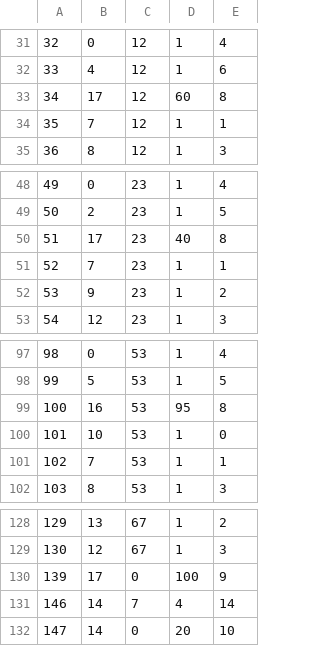
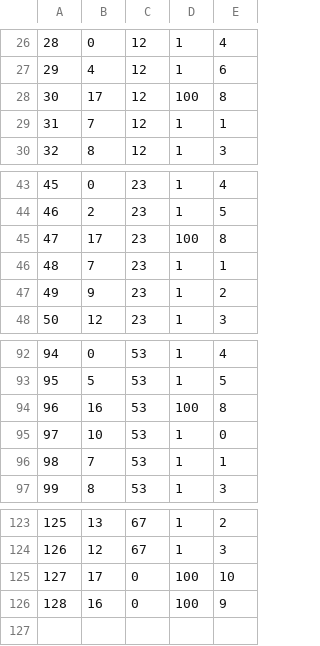
Before and after one commit to belven/SurvivalTest, a CSV file: Source/Tables/InstanceItemData.csv, drawn as a sheet; only a part is shown, gaps mark what is left out; removed rows and columns are numbered as before the commit, all else as after; the diff covers the shown part only; the diff names each change by its address in the sheet, - before the commit and + after, or states it on an @@ line.

```diff
--- a/Source/Tables/InstanceItemData.csv
+++ b/Source/Tables/InstanceItemData.csv
@@ column A renumbered between rows 9 and 125 @@
-D28: 60
+D28: 100
-D45: 40
+D45: 100
-D94: 95
+D94: 100
-E125: 9
+E125: 10
-row 131: 146 | 14 | 7 | 4 | 14
-row 132: 147 | 14 | 0 | 20 | 10
+row 126: 128 | 16 | 0 | 100 | 9
```
Also changed, not shown: 7 added rows, 12 removed rows and 14 edited cells elsewhere in this file, 8 other files.
